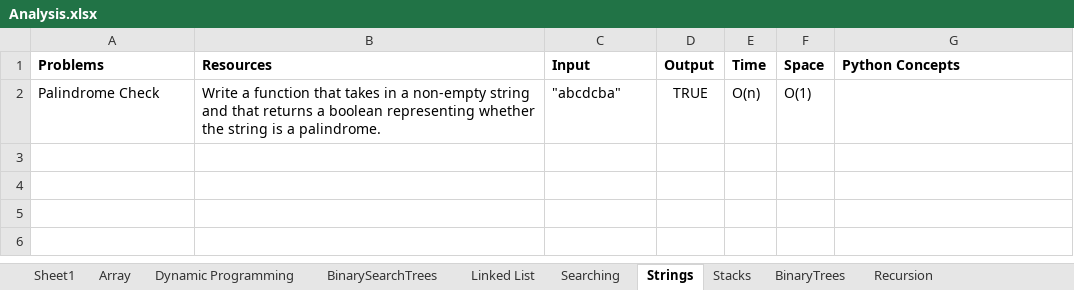
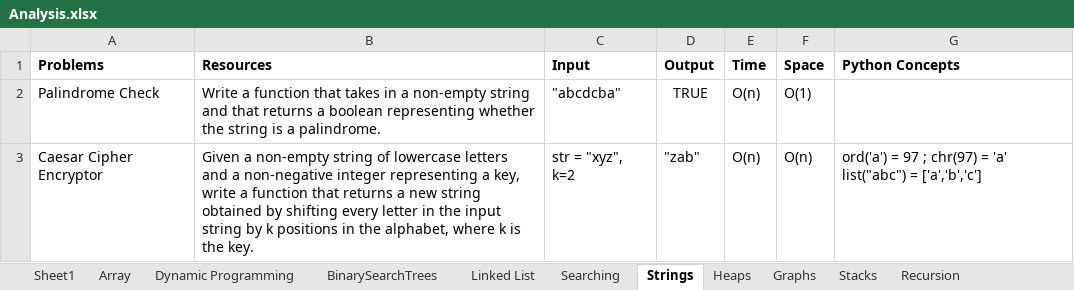
Before and after one commit to gokulnippani/AlgoExpert, an Excel workbook: Analysis.xlsx, sheet Strings, drawn as a sheet; values as stored, in another font and other column widths than the file's, no borders; the diff names each change by its address in the sheet, - before the commit and + after, or states it on an @@ line.

Commit message:
Day 6: Min Heap Construction, DFS, Caesar Cipher Encryptor

```diff
--- a/Analysis.xlsx (sheet Strings)
+++ b/Analysis.xlsx (sheet Strings)
+sheet tab: Heaps
+sheet tab: Graphs
+row 3: Caesar Cipher Encryptor | Given a non-empty string of lowercase letters and a non-negative integer representing a key, write a function that returns a new string obtained by shifting every letter in the input string by k positions in the alphabet, where k is the key. | str = "xyz", k=2 | "zab" | O(n) | O(n) | ord('a') = 97 ; chr(97) = 'a' list("abc") = ['a','b','c']
```
Also changed, not shown: sheet Dynamic Programming, other sheet tabs, 3 other files.
